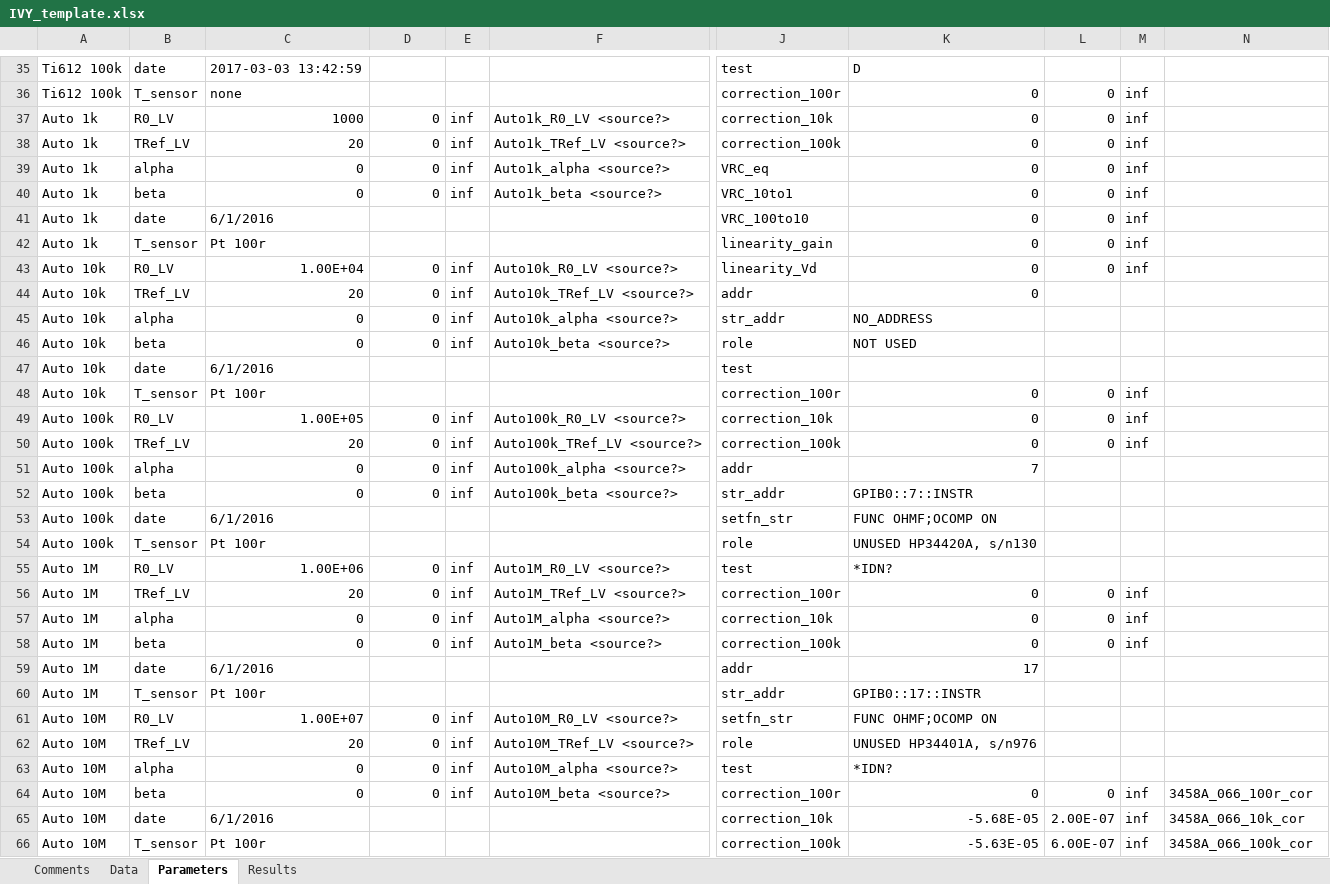
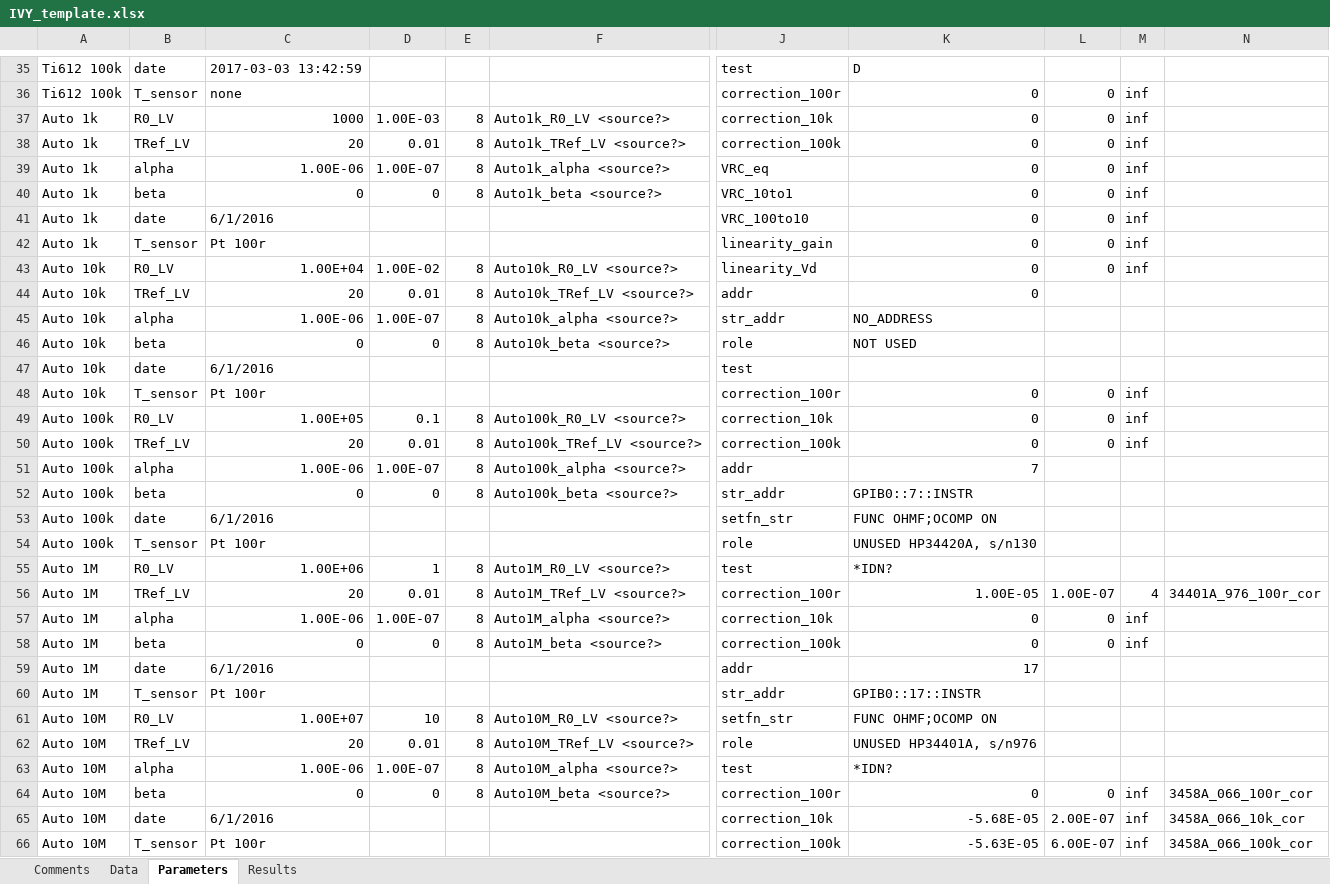
Before and after one commit to tblawson/IVY, an Excel workbook: IVY_template.xlsx, sheet Parameters, drawn as a sheet; only a part is shown, gaps mark what is left out; values as stored, in another font and other column widths than the file's, no cell formats; the diff covers the shown part only; the diff names each change by its address in the sheet, - before the commit and + after, or states it on an @@ line.

```diff
--- a/IVY_template.xlsx (sheet Parameters)
+++ b/IVY_template.xlsx (sheet Parameters)
-D37: 0
+D37: 1.00E-03
-E37:E40: inf
+E37:E40: 8
-D38: 0
+D38: 0.01
-C39: 0
+C39: 1.00E-06
-D39: 0
+D39: 1.00E-07
-D43: 0
+D43: 1.00E-02
-E43:E46: inf
+E43:E46: 8
-D44: 0
+D44: 0.01
-C45: 0
+C45: 1.00E-06
-D45: 0
+D45: 1.00E-07
-D49: 0
+D49: 0.1
-E49:E52: inf
+E49:E52: 8
-D50: 0
+D50: 0.01
-C51: 0
+C51: 1.00E-06
-D51: 0
+D51: 1.00E-07
-D55: 0
+D55: 1
-E55:E58: inf
+E55:E58: 8
-D56: 0
+D56: 0.01
-K56: 0
+K56: 1.00E-05
-L56: 0
+L56: 1.00E-07
-M56: inf
+M56: 4
-N56: (empty)
+N56: 34401A_976_100r_cor
-C57: 0
+C57: 1.00E-06
-D57: 0
+D57: 1.00E-07
-D61: 0
+D61: 10
-E61:E64: inf
+E61:E64: 8
-D62: 0
+D62: 0.01
-C63: 0
+C63: 1.00E-06
-D63: 0
+D63: 1.00E-07
```
Also changed, not shown: 33 edited cells elsewhere in this sheet, sheet Results, sheet Data, cell formats, 2 other files.
